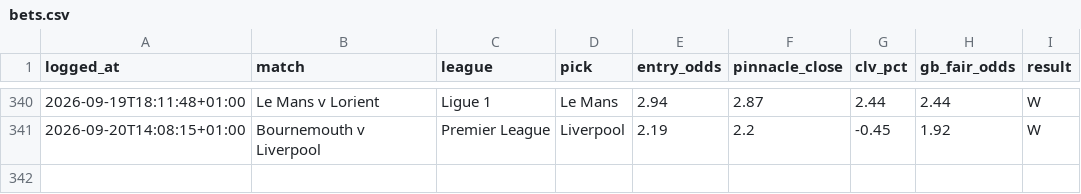
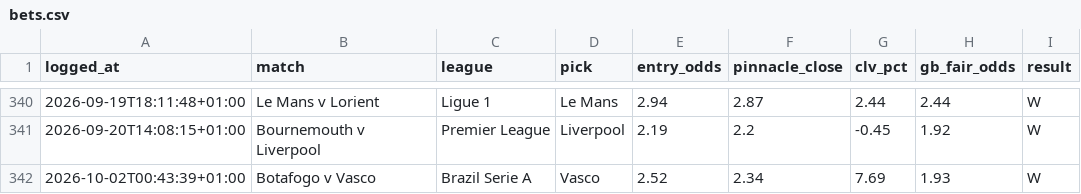
Before and after one commit to Rodzzinho/gamebreaker-dashboard, a CSV file: data/bets.csv, drawn as a sheet; only a part is shown, gaps mark what is left out; the diff names each change by its address in the sheet, - before the commit and + after, or states it on an @@ line.

```diff
--- a/data/bets.csv
+++ b/data/bets.csv
+row 342: 2026-10-02T00:43:39+01:00 | Botafogo v Vasco | Brazil Serie A | Vasco | 2.52 | 2.34 | 7.69 | 1.93 | W
```
Also changed, not shown: 2 other files.
